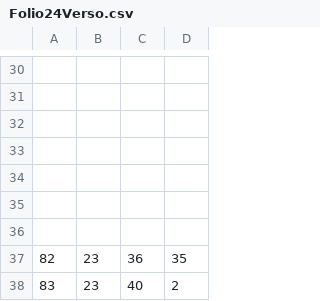
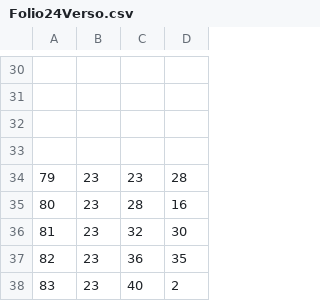
Before and after one commit to MaryLorraine/PtolemyMSGroup10, a CSV file: Folio24Verso.csv, drawn as a sheet; only a part is shown, gaps mark what is left out; the diff names each change by its address in the sheet, - before the commit and + after, or states it on an @@ line.

Commit message:
Update Folio24Verso.csv

```diff
--- a/Folio24Verso.csv
+++ b/Folio24Verso.csv
-row 34: (empty)
+row 34: 79 | 23 | 23 | 28
-row 35: (empty)
+row 35: 80 | 23 | 28 | 16
-row 36: (empty)
+row 36: 81 | 23 | 32 | 30
```
